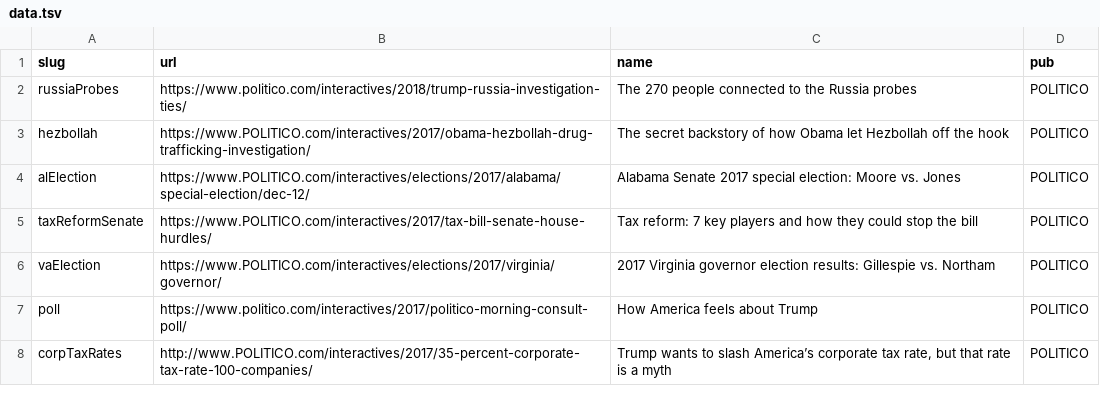
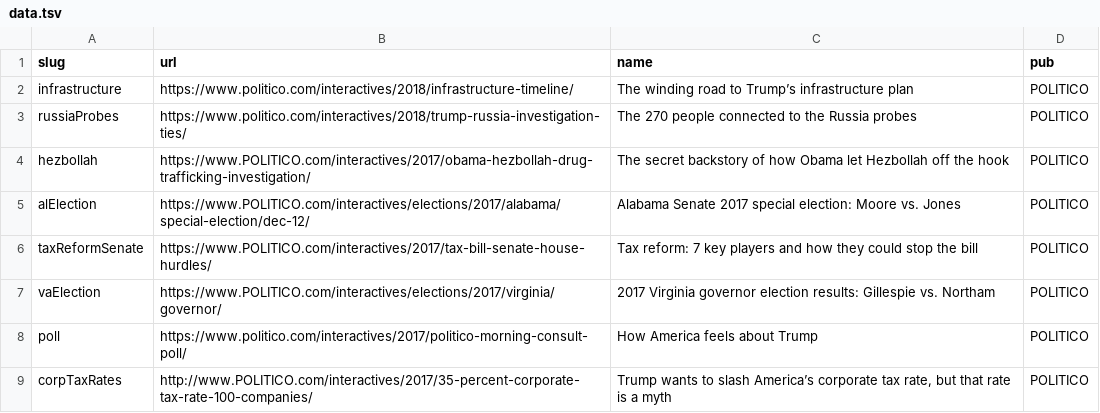
Before and after one commit to jeremycflin/jeremycflin.github.io, a TSV file: data.tsv, drawn as a sheet; only a part is shown; the diff names each change by its address in the sheet, - before the commit and + after, or states it on an @@ line.

```diff
--- a/data.tsv
+++ b/data.tsv
+row 2: infrastructure | https://www.politico.com/interactives/2018/infrastructure-timeline/ | The winding road to Trump’s infrastructure plan | POLITICO
```
Also changed, not shown: 2 other files.
